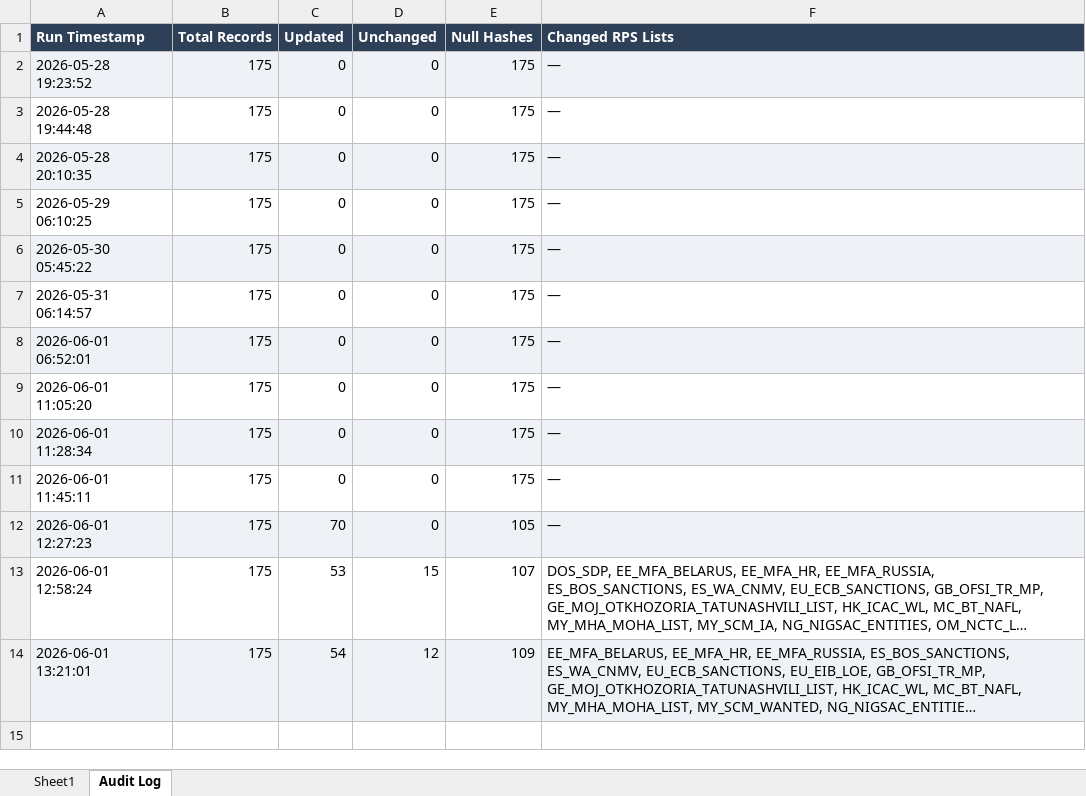
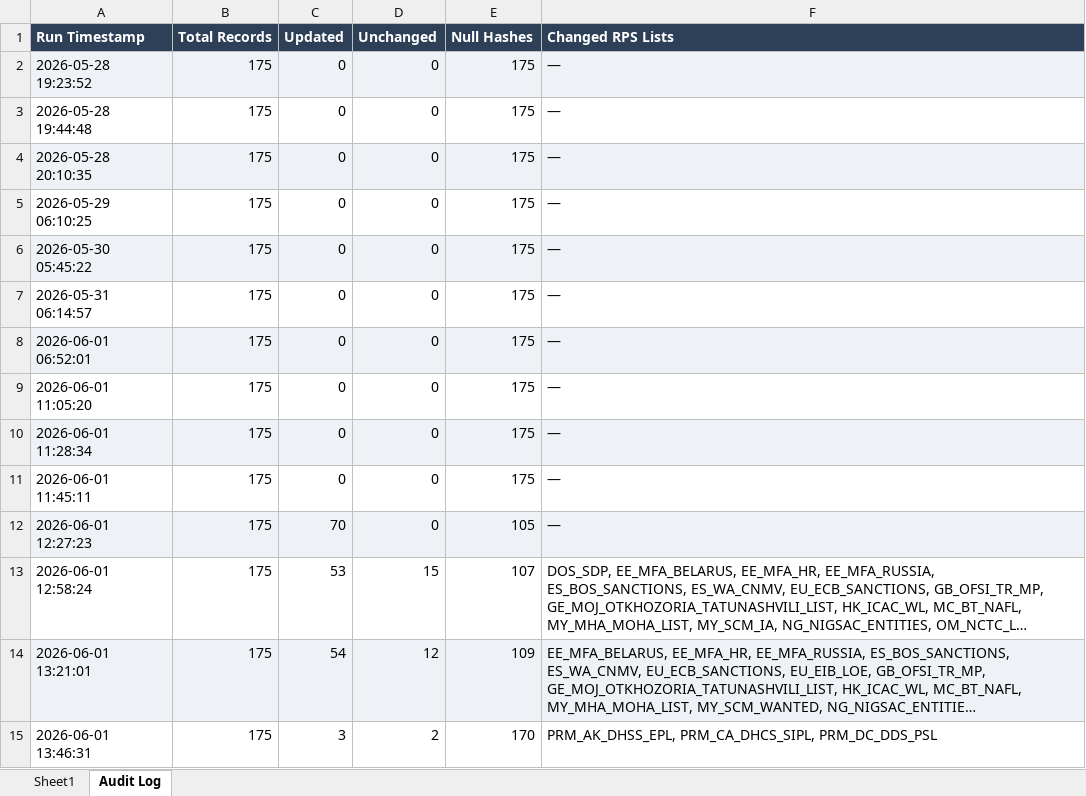
Before and after one commit to rahulraveendrannair-bot/Update-Checking-Automation, an Excel workbook: RPS_Updates.xlsx, sheet Audit Log, drawn as a sheet; long unchanged cells end in …; values as stored, in another font and other column widths than the file's, no borders; the diff names each change by its address in the sheet, - before the commit and + after, or states it on an @@ line.

```diff
--- a/RPS_Updates.xlsx (sheet Audit Log)
+++ b/RPS_Updates.xlsx (sheet Audit Log)
+row 15: 2026-06-01 13:46:31 | 175 | 3 | 2 | 170 | PRM_AK_DHSS_EPL, PRM_CA_DHCS_SIPL, PRM_DC_DDS_PSL
```
Also changed, not shown: sheet Sheet1, 2 other files.
